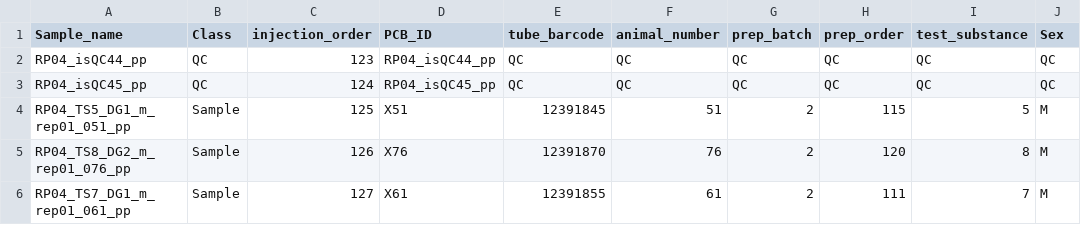
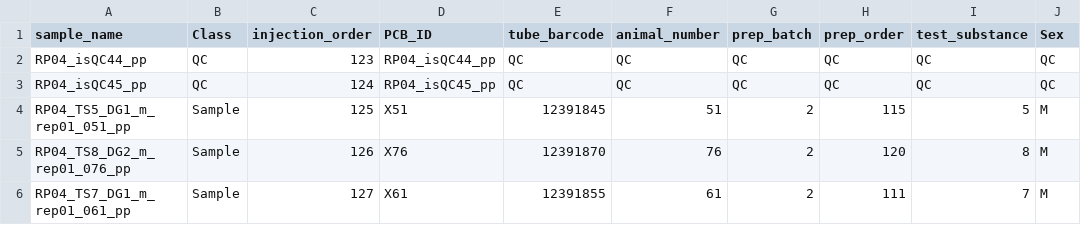
Before and after one commit to michabohealthscience/training-fsa, a CSV file: docs/data/HILIC_POS_male/0_sample_metadata.csv, drawn as a sheet; only a part is shown; the diff names each change by its address in the sheet, - before the commit and + after, or states it on an @@ line.

```diff
--- a/docs/data/HILIC_POS_male/0_sample_metadata.csv
+++ b/docs/data/HILIC_POS_male/0_sample_metadata.csv
-A1: Sample_name
+A1: sample_name
```
Also changed, not shown: docs/data/HILIC_POS_male/0_sample_metadata_filtered.csv, 11 other files.
